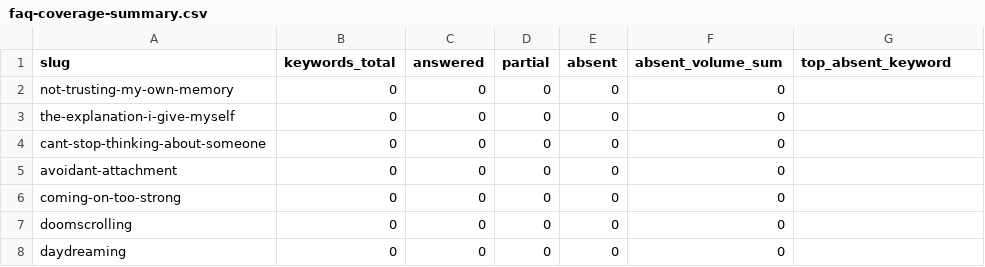
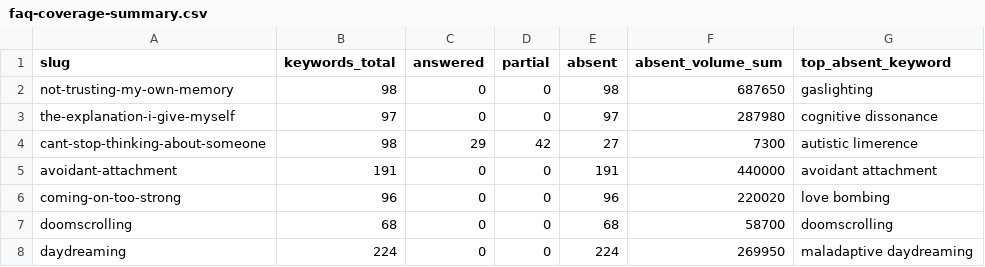
Before and after one commit to florianrolke/svs-competitor-review, a CSV file: experiment/judge-2026-09-08/faq-coverage-summary.csv, drawn as a sheet; only a part is shown; the diff covers the shown part only.

Commit message:
FAQ coverage 2026-09-08: 1543 keywords classified across 19 pages

```diff
--- a/experiment/judge-2026-09-08/faq-coverage-summary.csv
+++ b/experiment/judge-2026-09-08/faq-coverage-summary.csv
@@ -1,8 +1,8 @@
 slug,keywords_total,answered,partial,absent,absent_volume_sum,top_absent_keyword
-not-trusting-my-own-memory,0,0,0,0,0,
-the-explanation-i-give-myself,0,0,0,0,0,
-cant-stop-thinking-about-someone,0,0,0,0,0,
-avoidant-attachment,0,0,0,0,0,
-coming-on-too-strong,0,0,0,0,0,
-doomscrolling,0,0,0,0,0,
-daydreaming,0,0,0,0,0,
+not-trusting-my-own-memory,98,0,0,98,687650,gaslighting
+the-explanation-i-give-myself,97,0,0,97,287980,cognitive dissonance
+cant-stop-thinking-about-someone,98,29,42,27,7300,autistic limerence
+avoidant-attachment,191,0,0,191,440000,avoidant attachment
+coming-on-too-strong,96,0,0,96,220020,love bombing
+doomscrolling,68,0,0,68,58700,doomscrolling
+daydreaming,224,0,0,224,269950,maladaptive daydreaming
```
Also changed, not shown: 1 removed row and 49 edited cells elsewhere in this file, 1 other file.
